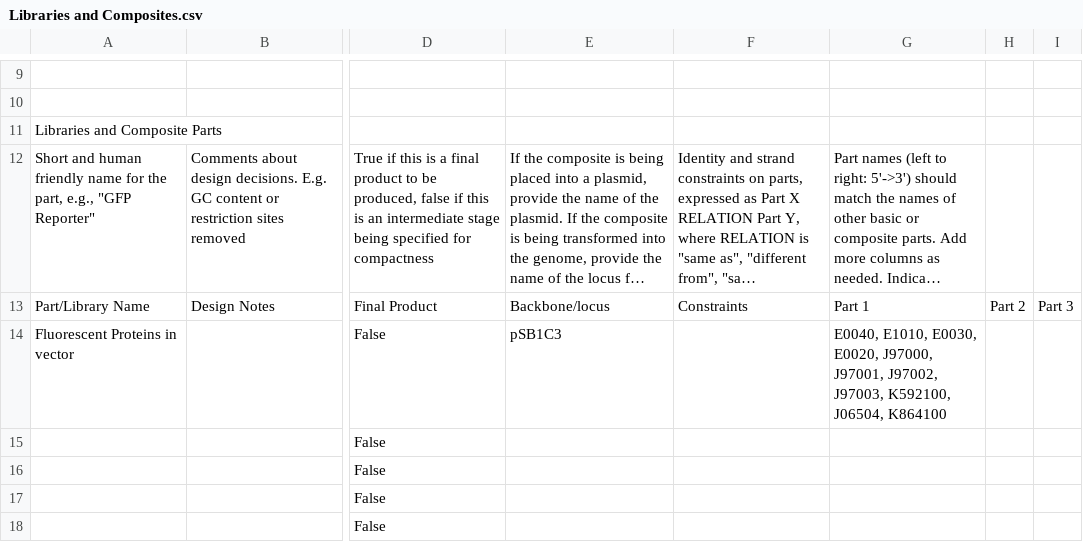
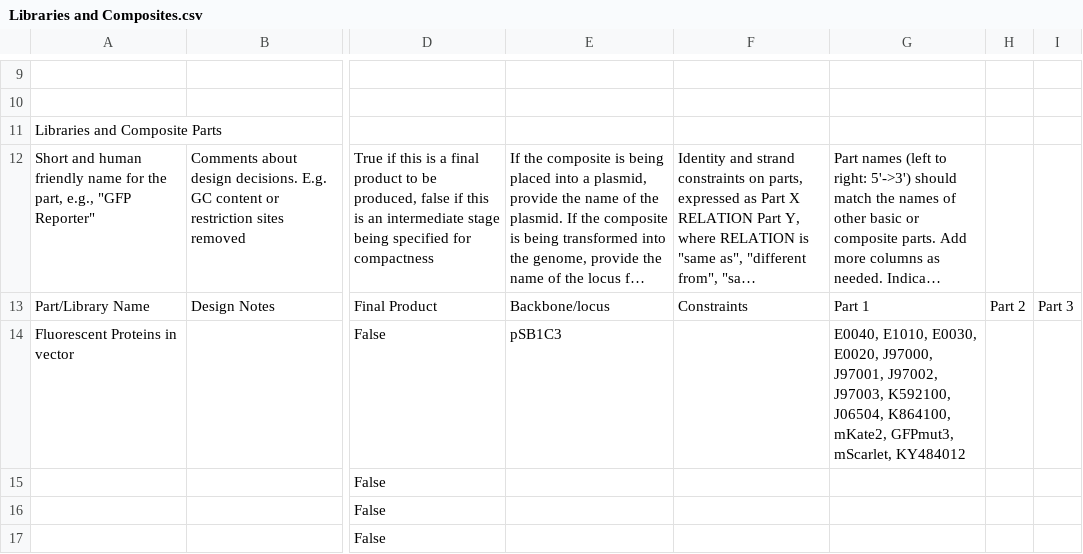
Before and after one commit to iGEM-Engineering/iGEM-distribution, a CSV file: Fluorescent Reporter Proteins/views/Libraries and Composites.csv, drawn as a sheet; only a part is shown, gaps mark what is left out; the shorter side is filled out with more unchanged rows; long unchanged cells end in …; the diff names each change by its address in the sheet, - before the commit and + after, or states it on an @@ line.

```diff
--- a/Fluorescent Reporter Proteins/views/Libraries and Composites.csv
+++ b/Fluorescent Reporter Proteins/views/Libraries and Composites.csv
-G14: …K592100, J06504, K864100
+G14: …K592100, J06504, K864100, mKate2, GFPmut3, mScarlet, KY484012
```
Also changed, not shown: Terminators/views/Parts and Devices.csv, tetR Orthologs/views/Libraries and Composites.csv, 4 other files.
